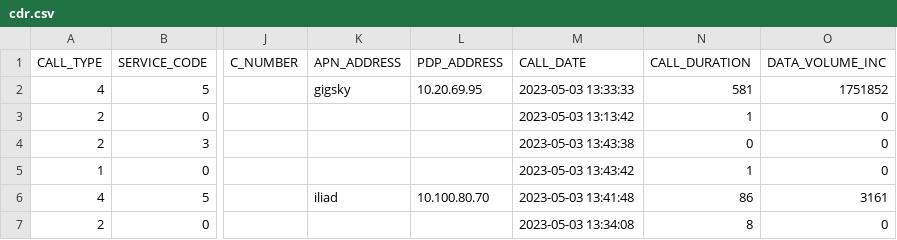
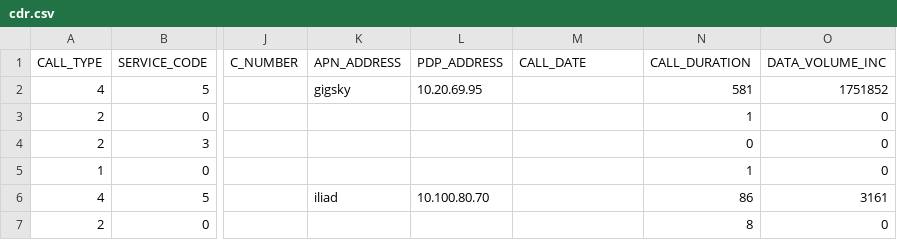
Before and after one commit to murielleranaivo/stage-master2, a CSV file: cdr.csv, drawn as a sheet; only a part is shown, gaps mark what is left out; the diff names each change by its address in the sheet, - before the commit and + after, or states it on an @@ line.

```diff
--- a/cdr.csv
+++ b/cdr.csv
-M2 (CALL_DATE): 2023-05-03 13:33:33
+M2 (CALL_DATE): (empty)
-M3 (CALL_DATE): 2023-05-03 13:13:42
+M3 (CALL_DATE): (empty)
-M4 (CALL_DATE): 2023-05-03 13:43:38
+M4 (CALL_DATE): (empty)
-M5 (CALL_DATE): 2023-05-03 13:43:42
+M5 (CALL_DATE): (empty)
-M6 (CALL_DATE): 2023-05-03 13:41:48
+M6 (CALL_DATE): (empty)
-M7 (CALL_DATE): 2023-05-03 13:34:08
+M7 (CALL_DATE): (empty)
```
Also changed, not shown: 4 other files.
